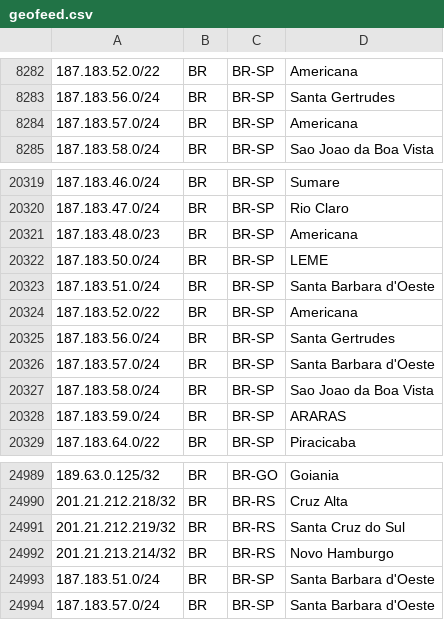
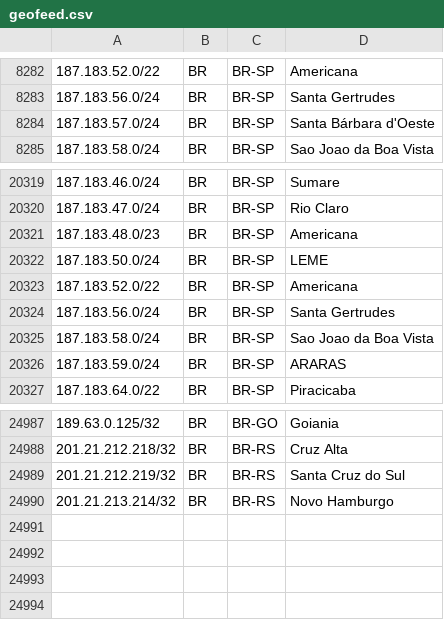
Before and after one commit to rtanajura/geofeed, a CSV file: geofeed.csv, drawn as a sheet; only a part is shown, gaps mark what is left out.

Commit message:
Update geofeed.csv

```diff
--- a/geofeed.csv
+++ b/geofeed.csv
@@ -8283,3 +8283,3 @@
 187.183.56.0/24,BR,BR-SP,Santa Gertrudes,
-187.183.57.0/24,BR,BR-SP,Americana,
+187.183.57.0/24,BR,BR-SP,Santa Bárbara d'Oeste,
 187.183.58.0/24,BR,BR-SP,Sao Joao da Boa Vista,
@@ -20322,6 +20322,4 @@
 187.183.50.0/24,BR,BR-SP,LEME,
-187.183.51.0/24,BR,BR-SP,Santa Barbara d'Oeste,
 187.183.52.0/22,BR,BR-SP,Americana,
 187.183.56.0/24,BR,BR-SP,Santa Gertrudes,
-187.183.57.0/24,BR,BR-SP,Santa Barbara d'Oeste,
 187.183.58.0/24,BR,BR-SP,Sao Joao da Boa Vista,
@@ -24992,3 +24990 @@
 201.21.213.214/32,BR,BR-RS,Novo Hamburgo,
-187.183.51.0/24,BR,BR-SP,Santa Barbara d'Oeste,
-187.183.57.0/24,BR,BR-SP,Santa Barbara d'Oeste,
```
